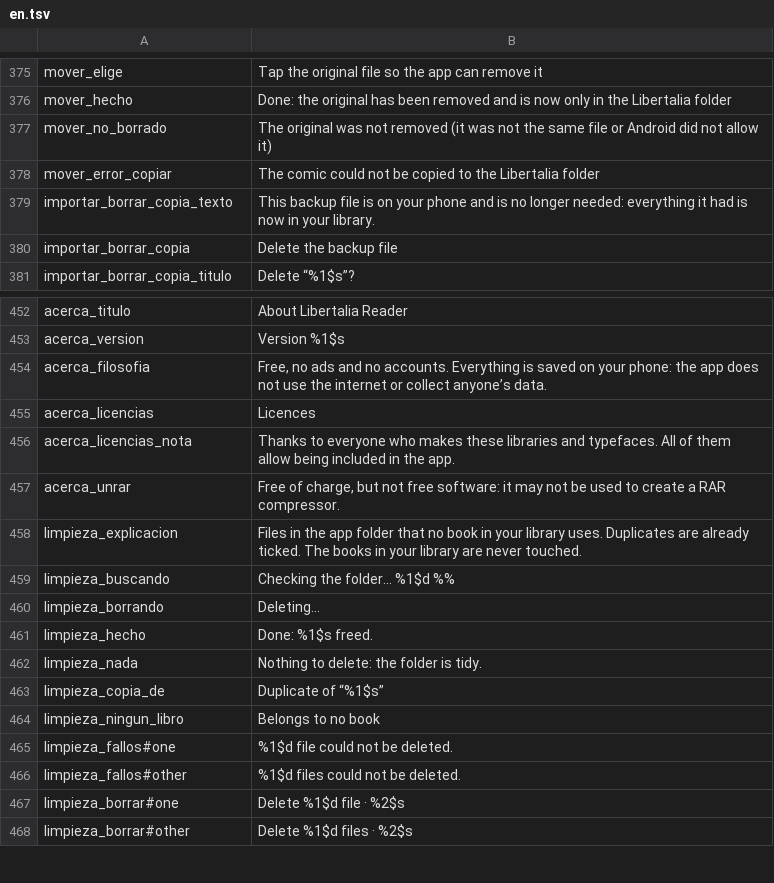
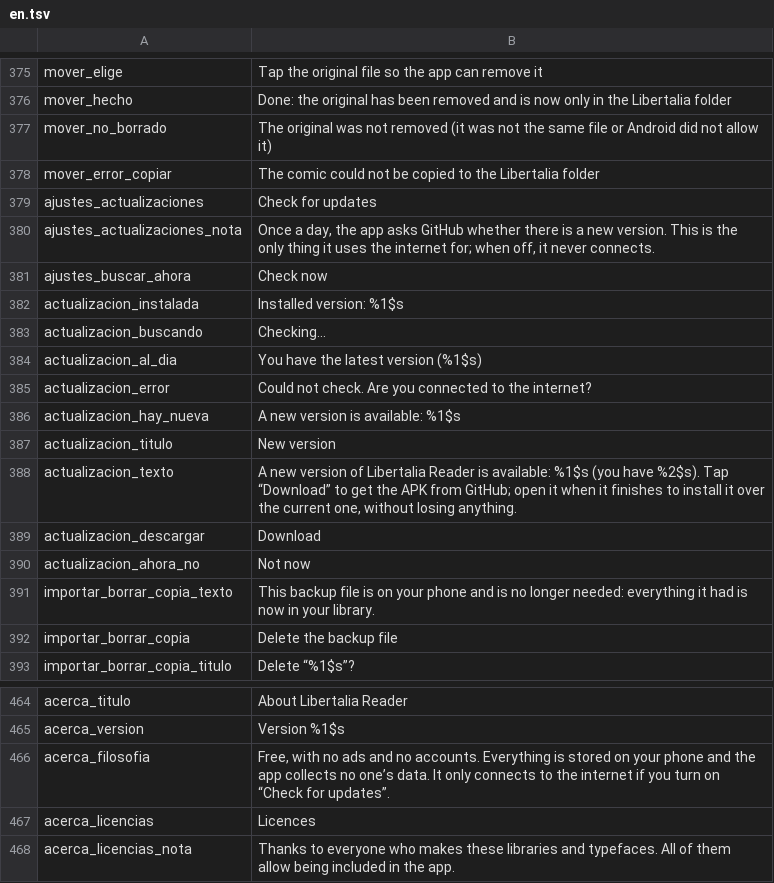
Before and after one commit to AWI-St/libertalia-reader, a TSV file: herramientas/traducciones/en.tsv, drawn as a sheet; only a part is shown, gaps mark what is left out; the shorter side is filled out with more unchanged rows.

```diff
--- a/herramientas/traducciones/en.tsv
+++ b/herramientas/traducciones/en.tsv
@@ -378,2 +378,14 @@ mover_no_borrado	The original was not removed (it was not the same file or Andro
 mover_error_copiar	The comic could not be copied to the Libertalia folder
+ajustes_actualizaciones	Check for updates
+ajustes_actualizaciones_nota	Once a day, the app asks GitHub whether there is a new version. This is the only thing it uses the internet for; when off, it never connects.
+ajustes_buscar_ahora	Check now
+actualizacion_instalada	Installed version: %1$s
+actualizacion_buscando	Checking…
+actualizacion_al_dia	You have the latest version (%1$s)
+actualizacion_error	Could not check. Are you connected to the internet?
+actualizacion_hay_nueva	A new version is available: %1$s
+actualizacion_titulo	New version
+actualizacion_texto	A new version of Libertalia Reader is available: %1$s (you have %2$s). Tap “Download” to get the APK from GitHub; open it when it finishes to install it over the current one, without losing anything.
+actualizacion_descargar	Download
+actualizacion_ahora_no	Not now
 importar_borrar_copia_texto	This backup file is on your phone and is no longer needed: everything it had is now in your library.
@@ -453,3 +465,3 @@ acerca_titulo	About Libertalia Reader
 acerca_version	Version %1$s
-acerca_filosofia	Free, no ads and no accounts. Everything is saved on your phone: the app does not use the internet or collect anyone’s data.
+acerca_filosofia	Free, with no ads and no accounts. Everything is stored on your phone and the app collects no one’s data. It only connects to the internet if you turn on “Check for updates”.
 acerca_licencias	Licences
```
Also changed, not shown: herramientas/traducciones/ca.tsv, herramientas/traducciones/eu.tsv, 18 other files.
